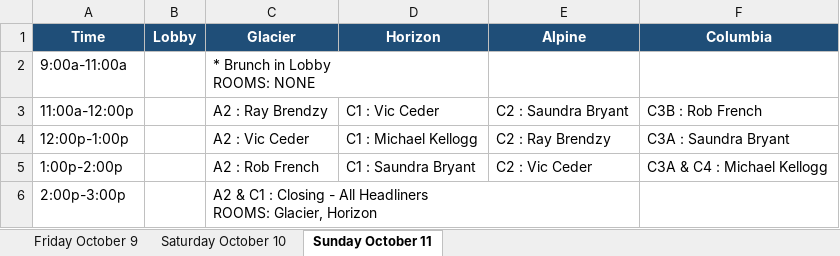
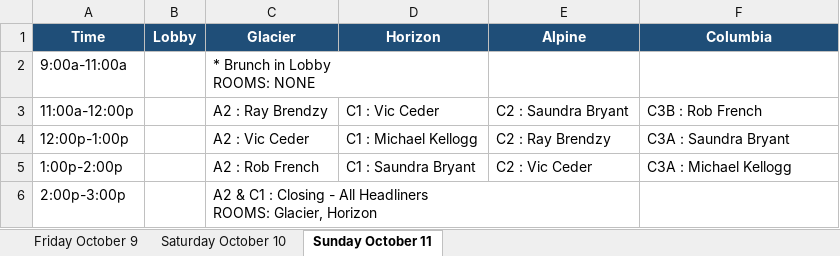
Before and after one commit to seweil/dance-schedule, an Excel workbook: content/MotivateToSeattle/data/dance-schedule.xlsx, sheet Sunday October 11, drawn as a sheet; values as stored, in another font and other column widths than the file's, no borders; the diff names each change by its address in the sheet, - before the commit and + after, or states it on an @@ line.

```diff
--- a/content/MotivateToSeattle/data/dance-schedule.xlsx (sheet Sunday October 11)
+++ b/content/MotivateToSeattle/data/dance-schedule.xlsx (sheet Sunday October 11)
-F5 (Columbia): C3A & C4 : Michael Kellogg
+F5 (Columbia): C3A : Michael Kellogg
```
Also changed, not shown: sheet Friday October 9.
